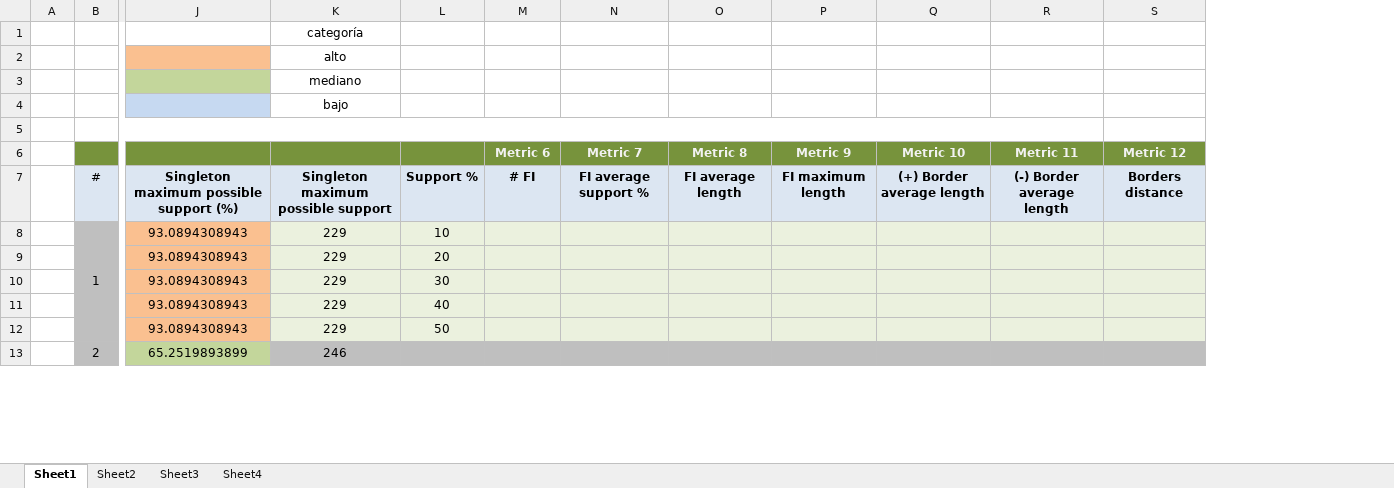
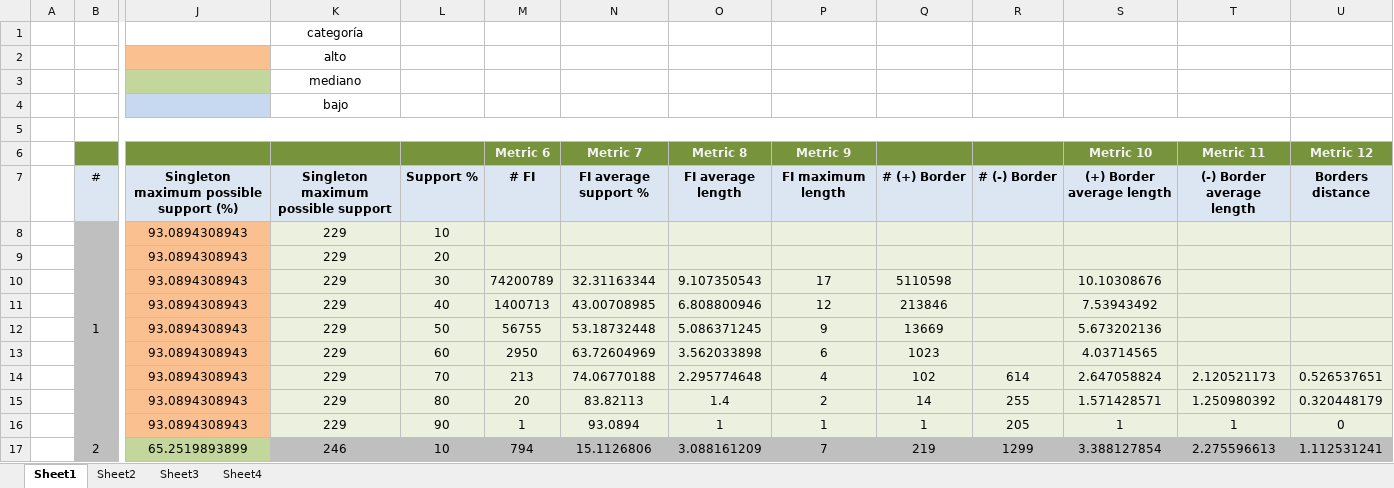
Before and after one commit to clezcano/Database-Generation-for-Itemset-Mining, an Excel workbook: DBMetrics.xlsx, sheet Sheet1, drawn as a sheet; only a part is shown, gaps mark what is left out; values as stored, in another font and other column widths than the file's, no borders; addresses are those after the commit; rows hold the shown columns only; the diff covers the shown part only; the diff names each change by its address in the sheet, - before the commit and + after, or states it on an @@ line.

```diff
--- a/DBMetrics.xlsx (sheet Sheet1)
+++ b/DBMetrics.xlsx (sheet Sheet1)
+column Q, rows 7-12: # (+) Border |  |  | 5110598 | 213846 | 13669; row 17: 219
+column R, row 7: # (-) Border; row 17: 1299
-M10 (Metric 6): (empty)
+M10 (Metric 6): 74200789
-N10 (Metric 7): (empty)
+N10 (Metric 7): 32.31163344
-O10 (Metric 8): (empty)
+O10 (Metric 8): 9.107350543
-P10 (Metric 9): (empty)
+P10 (Metric 9): 17
-S10 (Metric 10): (empty)
+S10 (Metric 10): 10.10308676
-M11 (Metric 6): (empty)
+M11 (Metric 6): 1400713
-N11 (Metric 7): (empty)
+N11 (Metric 7): 43.00708985
-O11 (Metric 8): (empty)
+O11 (Metric 8): 6.808800946
-P11 (Metric 9): (empty)
+P11 (Metric 9): 12
-S11 (Metric 10): (empty)
+S11 (Metric 10): 7.53943492
-M12 (Metric 6): (empty)
+M12 (Metric 6): 56755
-N12 (Metric 7): (empty)
+N12 (Metric 7): 53.18732448
-O12 (Metric 8): (empty)
+O12 (Metric 8): 5.086371245
-P12 (Metric 9): (empty)
+P12 (Metric 9): 9
-S12 (Metric 10): (empty)
+S12 (Metric 10): 5.673202136
+row 13:  |  | 93.0894308943 | 229 | 60 | 2950 | 63.72604969 | 3.562033898 | 6 | 1023 |  | 4.03714565
+row 14:  |  | 93.0894308943 | 229 | 70 | 213 | 74.06770188 | 2.295774648 | 4 | 102 | 614 | 2.647058824 | 2.120521173 | 0.526537651
+row 15:  |  | 93.0894308943 | 229 | 80 | 20 | 83.82113 | 1.4 | 2 | 14 | 255 | 1.571428571 | 1.250980392 | 0.320448179
+row 16:  |  | 93.0894308943 | 229 | 90 | 1 | 93.0894 | 1 | 1 | 1 | 205 | 1 | 1 | 0
-L17: (empty)
+L17: 10
-M17 (Metric 6): (empty)
+M17 (Metric 6): 794
-N17 (Metric 7): (empty)
+N17 (Metric 7): 15.1126806
-O17 (Metric 8): (empty)
+O17 (Metric 8): 3.088161209
-P17 (Metric 9): (empty)
+P17 (Metric 9): 7
-S17 (Metric 10): (empty)
+S17 (Metric 10): 3.388127854
-T17 (Metric 11): (empty)
+T17 (Metric 11): 2.275596613
-U17 (Metric 12): (empty)
+U17 (Metric 12): 1.112531241
```
Also changed, not shown: 10 added rows, 82 edited cells, cell formats and merged cells elsewhere in this sheet, charts or pictures, 1 other file.
